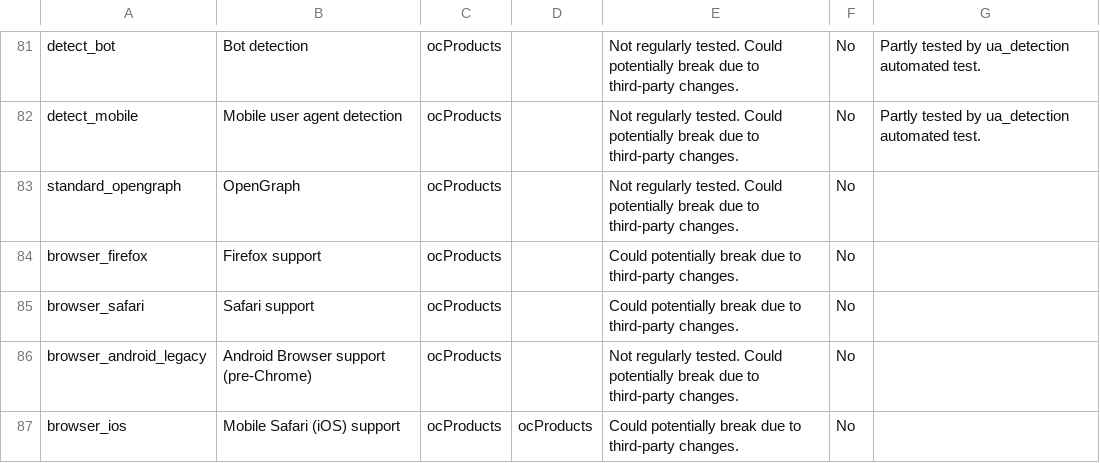
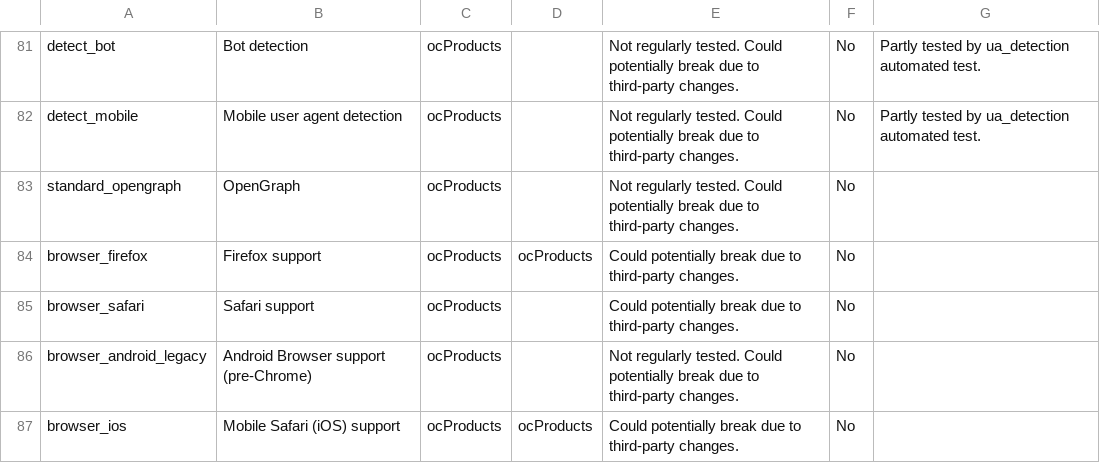
Before and after one commit to ocproducts/composr, a CSV file: data/maintenance_status.csv, drawn as a sheet; only a part is shown, gaps mark what is left out.

```diff
--- a/data/maintenance_status.csv
+++ b/data/maintenance_status.csv
@@ -83,3 +83,3 @@ detect_mobile,Mobile user agent detection,ocProducts,,Not regularly tested. Coul
 standard_opengraph,OpenGraph,ocProducts,,Not regularly tested. Could potentially break due to third-party changes.,No,
-browser_firefox,Firefox support,ocProducts,,Could potentially break due to third-party changes.,No,
+browser_firefox,Firefox support,ocProducts,ocProducts,Could potentially break due to third-party changes.,No,
 browser_safari,Safari support,ocProducts,,Could potentially break due to third-party changes.,No,
```
Also changed, not shown: 8 other files.
